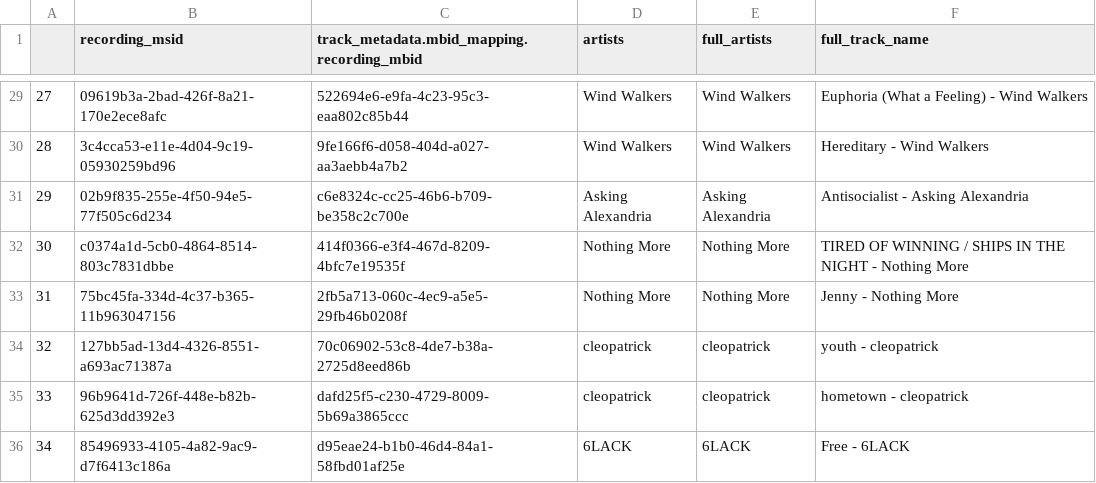
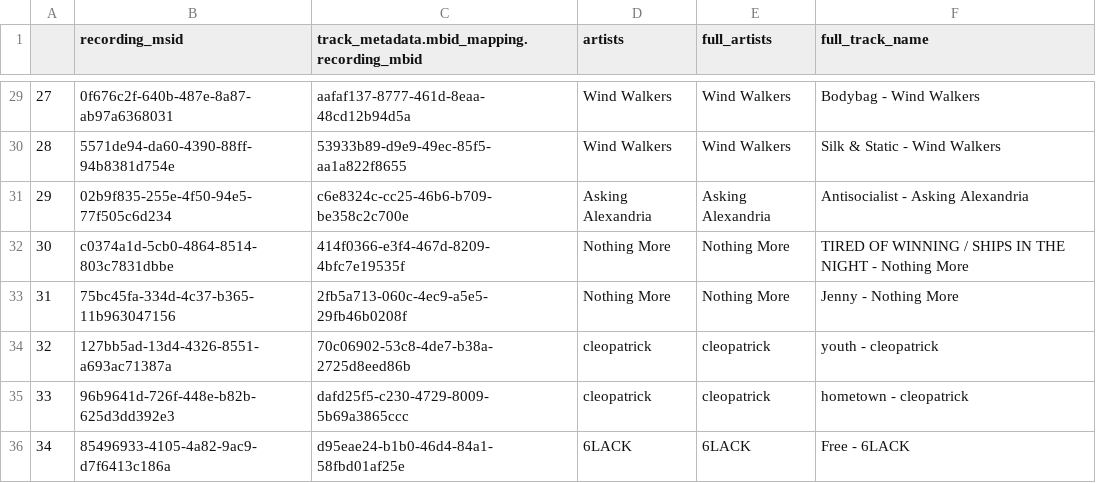
Before and after one commit to TrevonColbert/Listenbrainz, a CSV file: artists.csv, drawn as a sheet; only a part is shown, gaps mark what is left out; the diff covers the shown part only.

```diff
--- a/artists.csv
+++ b/artists.csv
@@ -29,3 +29,3 @@
-27,09619b3a-2bad-426f-8a21-170e2ece8afc,522694e6-e9fa-4c23-95c3-eaa802c85b44,Wind Walkers,Wind Walkers,Euphoria (What a Feeling) - Wind Walkers
-28,3c4cca53-e11e-4d04-9c19-05930259bd96,9fe166f6-d058-404d-a027-aa3aebb4a7b2,Wind Walkers,Wind Walkers,Hereditary - Wind Walkers
+27,0f676c2f-640b-487e-8a87-ab97a6368031,aafaf137-8777-461d-8eaa-48cd12b94d5a,Wind Walkers,Wind Walkers,Bodybag - Wind Walkers
+28,5571de94-da60-4390-88ff-94b8381d754e,53933b89-d9e9-49ec-85f5-aa1a822f8655,Wind Walkers,Wind Walkers,Silk & Static - Wind Walkers
 29,02b9f835-255e-4f50-94e5-77f505c6d234,c6e8324c-cc25-46b6-b709-be358c2c700e,Asking Alexandria,Asking Alexandria,Antisocialist - Asking Alexandria
```
Also changed, not shown: 13 added rows, 13 removed rows and 16 edited cells elsewhere in this file, genres.csv, 1 other file.
